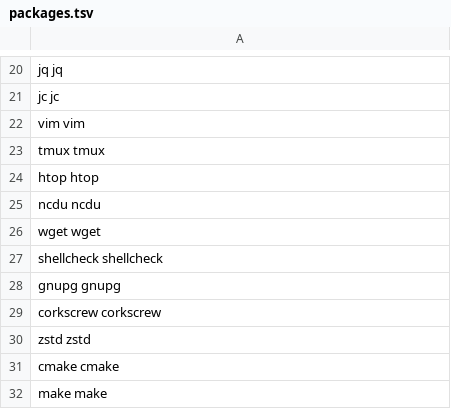
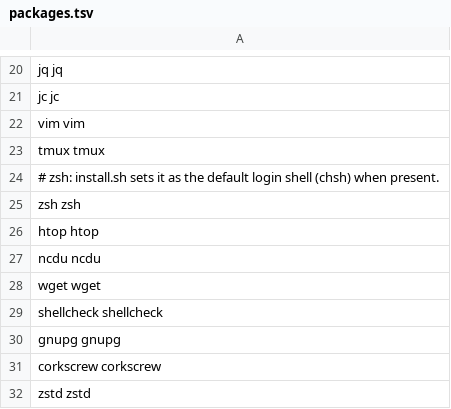
Before and after one commit to sfc-gh-eraigosa/dotfiles, a TSV file: opt/profiles/packages.tsv, drawn as a sheet; only a part is shown, gaps mark what is left out; the shorter side is filled out with more unchanged rows; the diff names each change by its address in the sheet, - before the commit and + after, or states it on an @@ line.

```diff
--- a/opt/profiles/packages.tsv
+++ b/opt/profiles/packages.tsv
+row 24: # zsh: install.sh sets it as the default login shell (chsh) when present.
+row 25: zsh zsh
```
Also changed, not shown: 4 other files.
